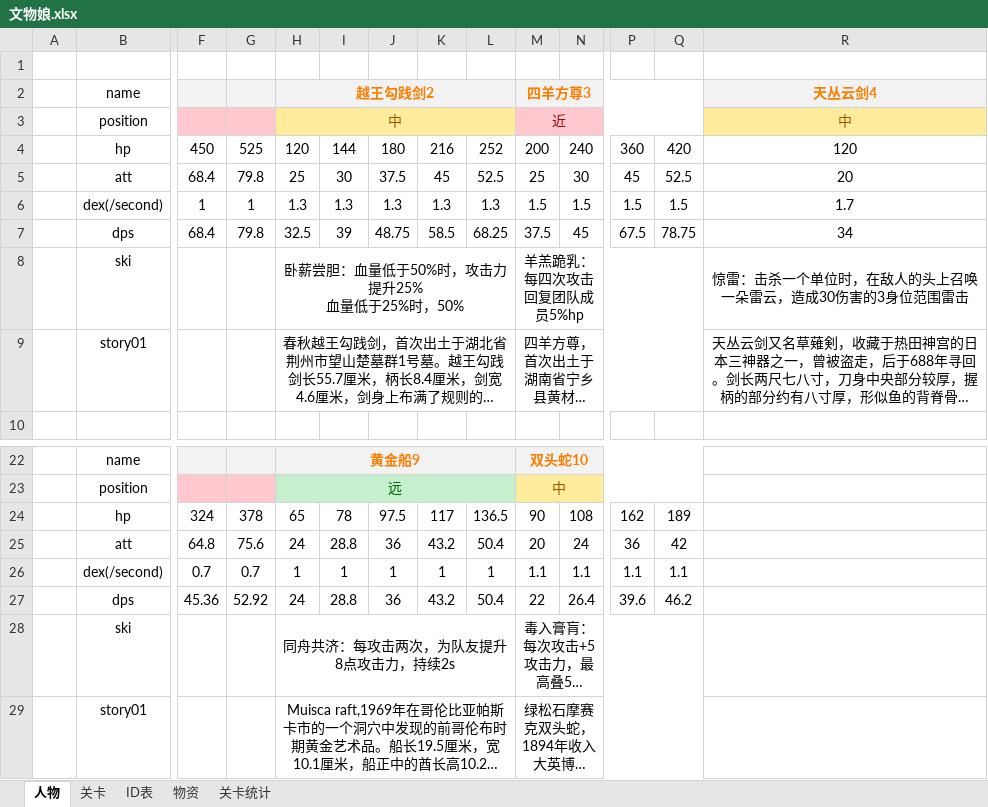
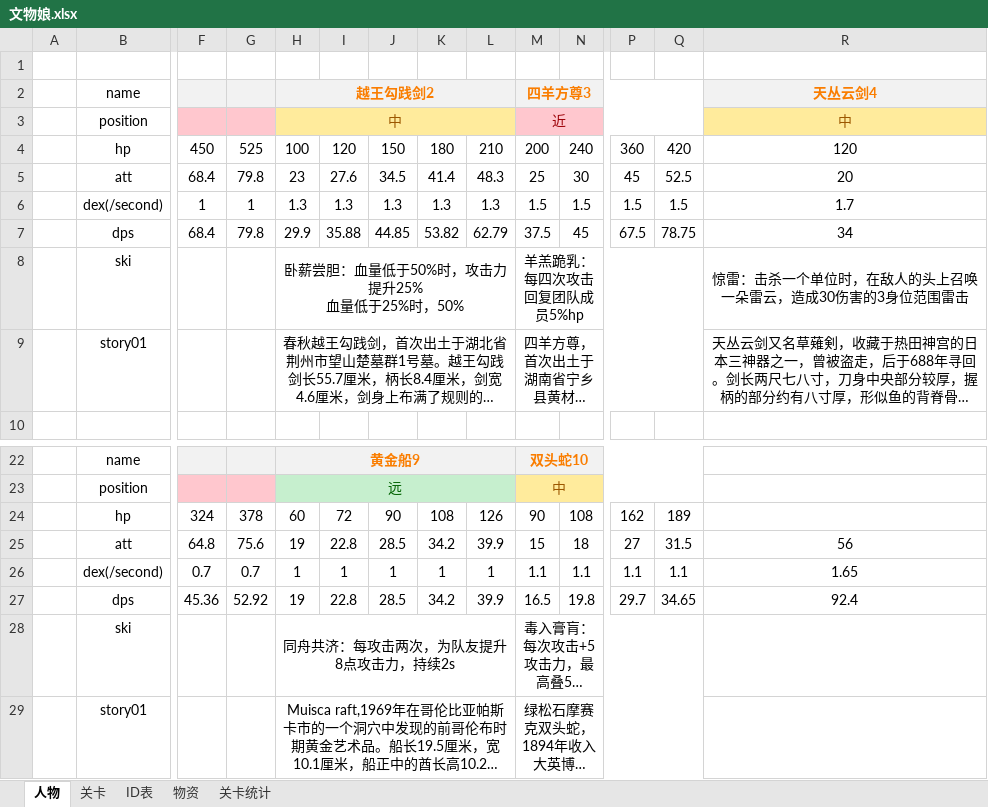
Before and after one commit to L1ttelY/CultureRelicGirls, an Excel workbook: 文物娘.xlsx, sheet 人物, drawn as a sheet; only a part is shown, gaps mark what is left out; long unchanged cells end in …; values as stored, in another font and other column widths than the file's, no borders; removed rows and columns are numbered as before the commit, all else as after; rows hold the shown columns only; the diff covers the shown part only; the diff names each change by its address in the sheet, - before the commit and + after, or states it on an @@ line.

```diff
--- a/文物娘.xlsx (sheet 人物)
+++ b/文物娘.xlsx (sheet 人物)
-H4: 120
+H4: 100
-I4: 144
+I4: 120
-J4: 180
+J4: 150
-K4: 216
+K4: 180
-L4: 252
+L4: 210
-H5: 25
+H5: 23
-I5: 30
+I5: 27.6
-J5: 37.5
+J5: 34.5
-K5: 45
+K5: 41.4
-L5: 52.5
+L5: 48.3
-H7: 32.5
+H7: 29.9
-I7: 39
+I7: 35.88
-J7: 48.75
+J7: 44.85
-K7: 58.5
+K7: 53.82
-L7: 68.25
+L7: 62.79
-H24: 65
+H24: 60
-I24: 78
+I24: 72
-J24: 97.5
+J24: 90
-K24: 117
+K24: 108
-L24: 136.5
+L24: 126
-row 25:  | att | 64.8 | 75.6 | 24 | 28.8 | 36 | 43.2 | 50.4 | 20 | 24 | 36 | 42
+row 25:  | att | 64.8 | 75.6 | 19 | 22.8 | 28.5 | 34.2 | 39.9 | 15 | 18 | 27 | 31.5 | 56
-R26: (empty)
+R26: 1.65
-row 27:  | dps | 45.36 | 52.92 | 24 | 28.8 | 36 | 43.2 | 50.4 | 22 | 26.4 | 39.6 | 46.2
+row 27:  | dps | 45.36 | 52.92 | 19 | 22.8 | 28.5 | 34.2 | 39.9 | 16.5 | 19.8 | 29.7 | 34.65 | 92.4
```
Also changed, not shown: 15 edited cells elsewhere in this sheet, sheet 关卡统计, 5 other files.
